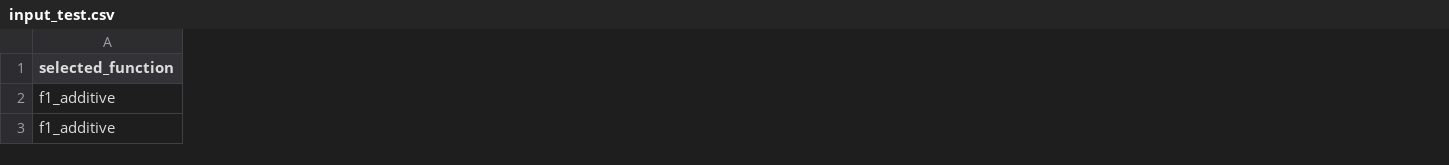
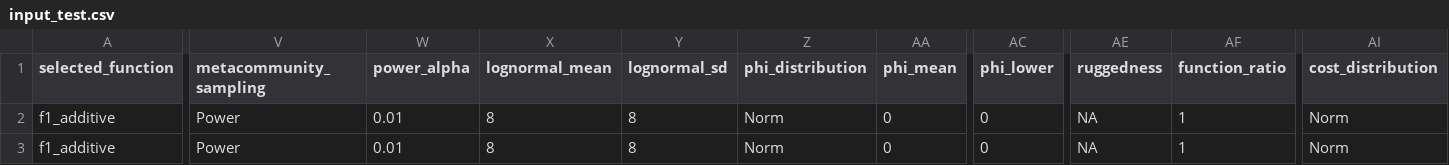
Before and after one commit to Chang-Yu-Chang/ecoprospector, a CSV file: docs/source/data/input_test.csv, drawn as a sheet; only a part is shown, gaps mark what is left out; the diff covers the shown part only; the diff names each change by its address in the sheet, - before the commit and + after, or states it on an @@ line.

```diff
--- a/docs/source/data/input_test.csv
+++ b/docs/source/data/input_test.csv
+column V (metacommunity_sampling), rows 2-3: Power | Power
+column W (power_alpha), rows 2-3: 0.01 | 0.01
+column X (lognormal_mean), rows 2-3: 8 | 8
+column Y (lognormal_sd), rows 2-3: 8 | 8
+column Z (phi_distribution), rows 2-3: Norm | Norm
+column AA (phi_mean), rows 2-3: 0 | 0
+column AC (phi_lower), rows 2-3: 0 | 0
+column AE (ruggedness), rows 2-3: NA | NA
+column AF (function_ratio), rows 2-3: 1 | 1
+column AI (cost_distribution), rows 2-3: Norm | Norm
```
Also changed, not shown: 7 added columns and 23 edited cells elsewhere in this file, 10 other files.
